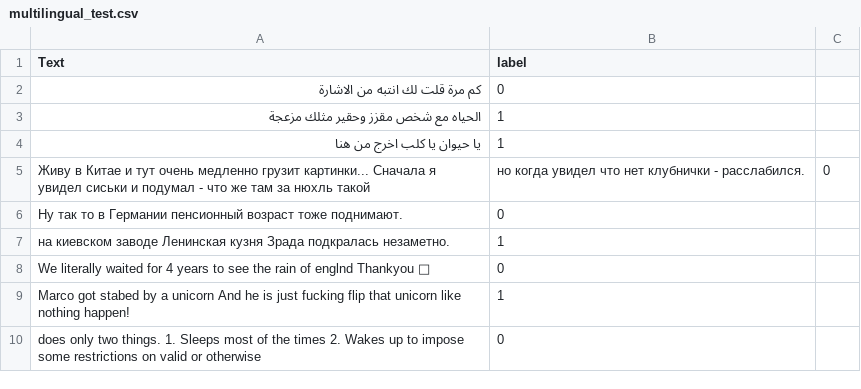
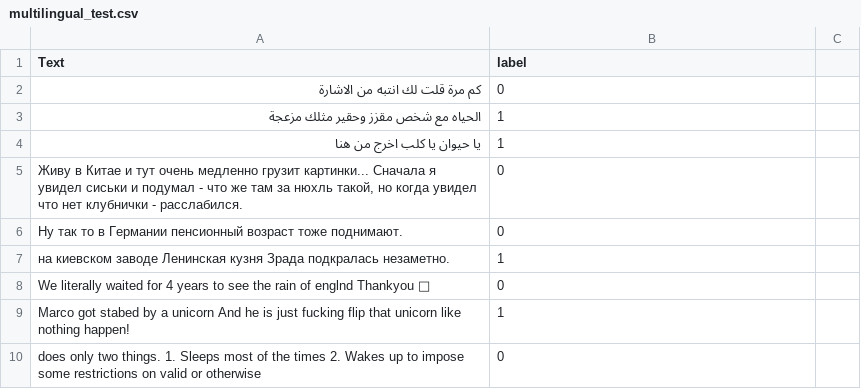
Before and after one commit to khered20/Prepared_HateSpeach_Models, a CSV file: multilingual_test.csv, drawn as a sheet.

```diff
--- a/multilingual_test.csv
+++ b/multilingual_test.csv
@@ -4,3 +4,3 @@ Text,label
 يا حيوان يا كلب اخرج من هنا,1
-Живу в Китае и тут очень медленно грузит картинки... Сначала я увидел сиськи и подумал - что же там за нюхль такой, но когда увидел что нет клубнички - расслабился.,0
+"Живу в Китае и тут очень медленно грузит картинки... Сначала я увидел сиськи и подумал - что же там за нюхль такой, но когда увидел что нет клубнички - расслабился.",0
 Ну так то в Германии пенсионный возраст тоже поднимают.,0
```
Also changed, not shown: 1 other file.
